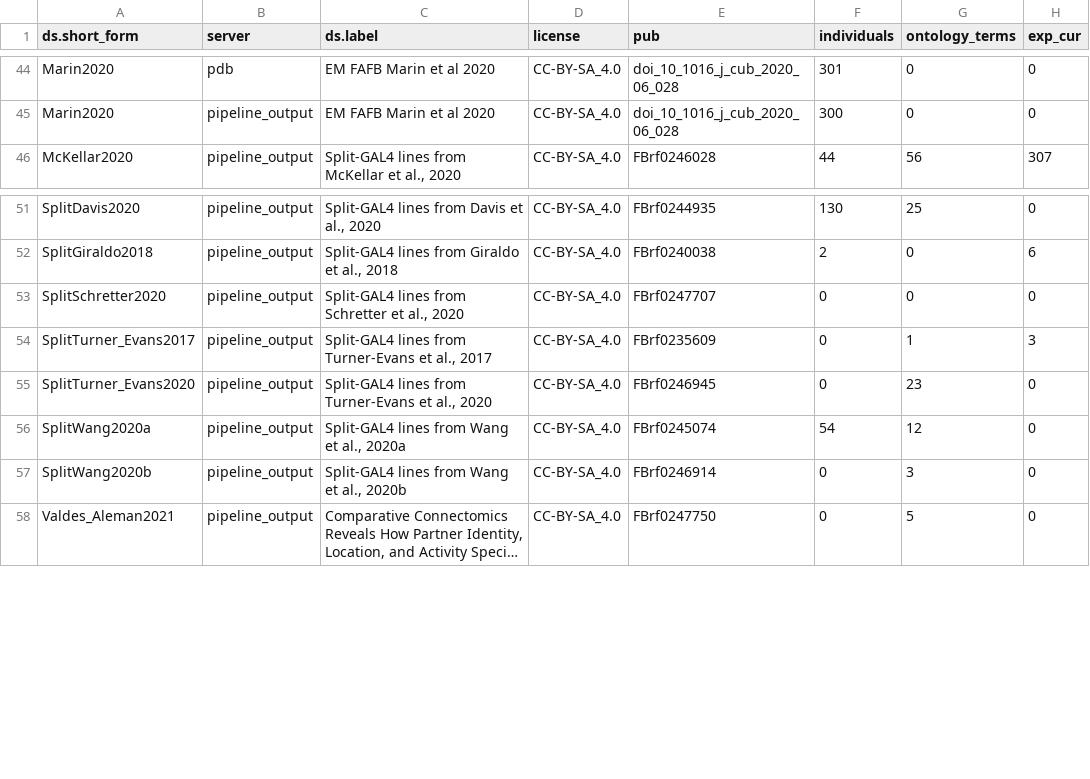
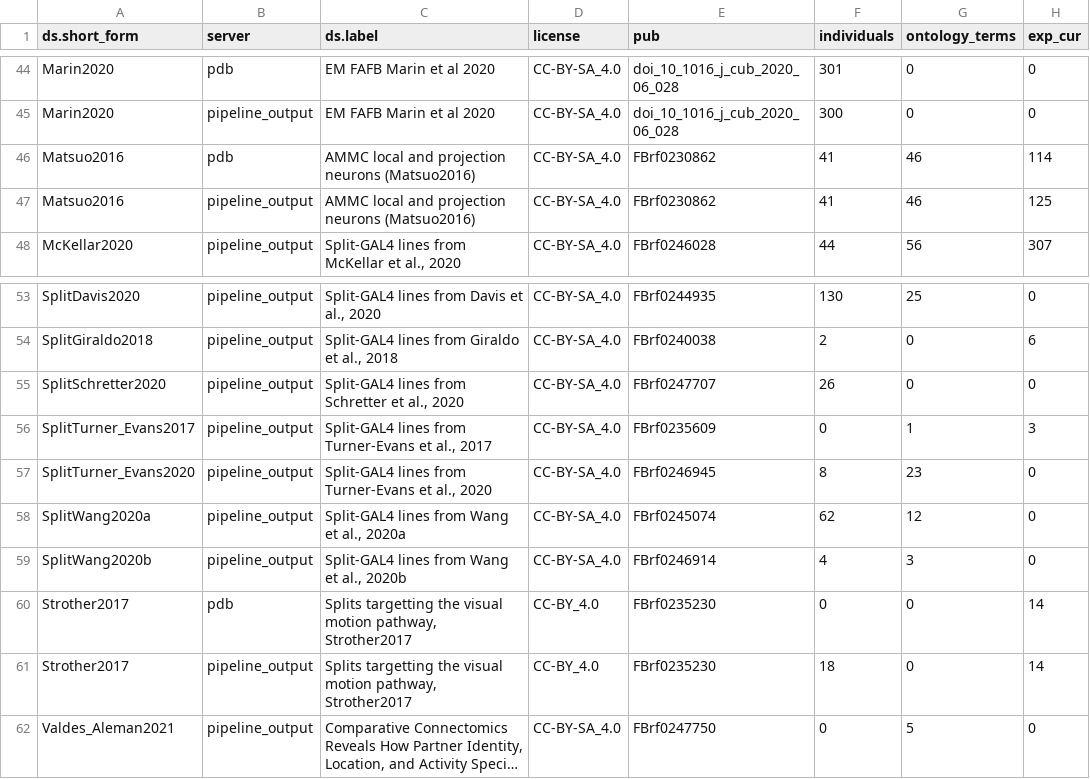
Before and after one commit to VirtualFlyBrain/VFB_reporting_results, a TSV file: pdb_pipeline_output_diff.tsv, drawn as a sheet; only a part is shown, gaps mark what is left out; long unchanged cells end in …; addresses are those after the commit; the diff names each change by its address in the sheet, - before the commit and + after, or states it on an @@ line.

```diff
--- a/pdb_pipeline_output_diff.tsv
+++ b/pdb_pipeline_output_diff.tsv
+row 46: Matsuo2016 | pdb | AMMC local and projection neurons (Matsuo2016) | CC-BY-SA_4.0 | FBrf0230862 | 41 | 46 | 114
+row 47: Matsuo2016 | pipeline_output | AMMC local and projection neurons (Matsuo2016) | CC-BY-SA_4.0 | FBrf0230862 | 41 | 46 | 125
-F55 (individuals): 0
+F55 (individuals): 26
-F57 (individuals): 0
+F57 (individuals): 8
-F58 (individuals): 54
+F58 (individuals): 62
-F59 (individuals): 0
+F59 (individuals): 4
+row 60: Strother2017 | pdb | Splits targetting the visual motion pathway, Strother2017 | CC-BY_4.0 | FBrf0235230 | 0 | 0 | 14
+row 61: Strother2017 | pipeline_output | Splits targetting the visual motion pathway, Strother2017 | CC-BY_4.0 | FBrf0235230 | 18 | 0 | 14
```
Also changed, not shown: 1 other file.
